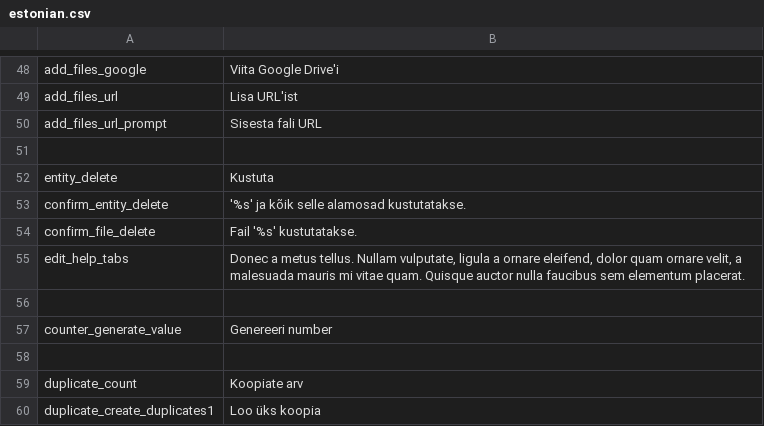
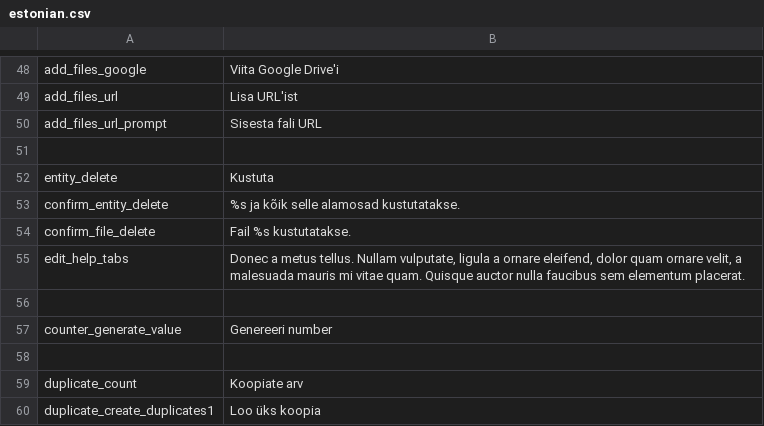
Before and after one commit to entu/entu, a CSV file: app/main/translation/estonian.csv, drawn as a sheet; only a part is shown, gaps mark what is left out.

```diff
--- a/app/main/translation/estonian.csv
+++ b/app/main/translation/estonian.csv
@@ -52,4 +52,4 @@ add_files_url_prompt,Sisesta fali URL
 entity_delete,Kustuta
-confirm_entity_delete,'%s' ja kõik selle alamosad kustutatakse.
-confirm_file_delete,Fail '%s' kustutatakse.
+confirm_entity_delete,%s ja kõik selle alamosad kustutatakse.
+confirm_file_delete,Fail %s kustutatakse.
 edit_help_tabs,"Donec a metus tellus. Nullam vulputate, ligula a ornare eleifend, dolor quam ornare velit, a malesuada mauris mi vitae quam. Quisque auctor nulla faucibus sem elementum placerat."
```
Also changed, not shown: app/main/translation/english.csv.
